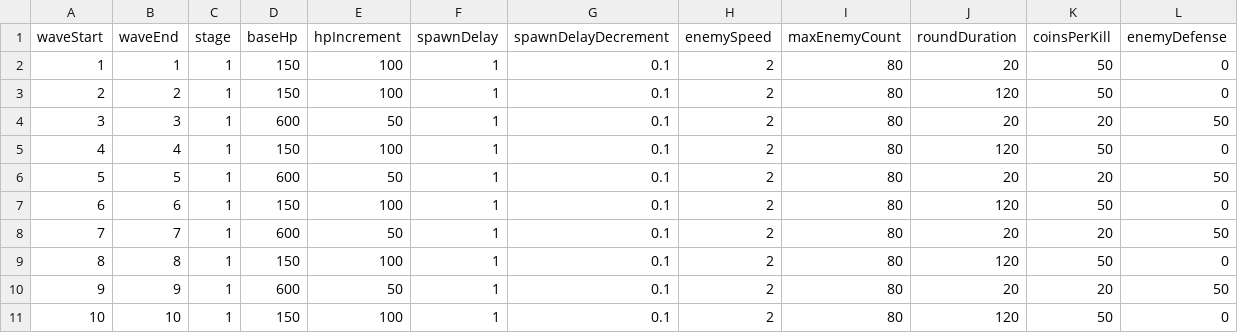
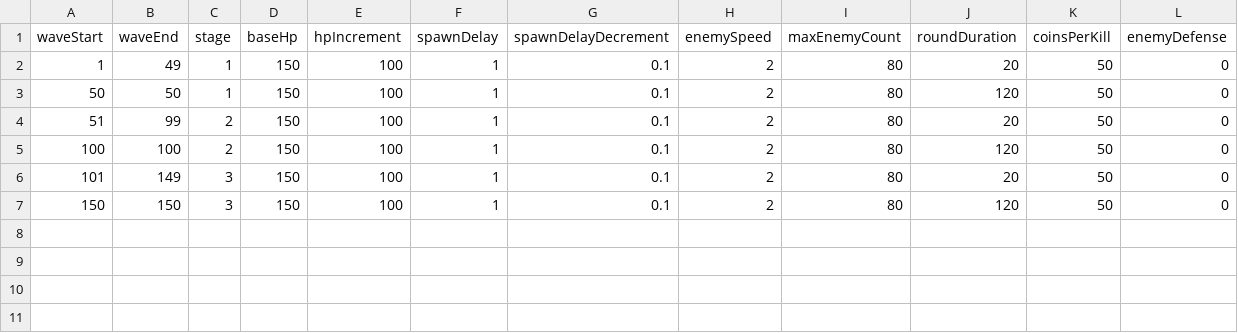
Before and after one commit to malyee123/3Dgame, a CSV file: Assets/Resources/CSVData/rounds.csv, drawn as a sheet.

```diff
--- a/Assets/Resources/CSVData/rounds.csv
+++ b/Assets/Resources/CSVData/rounds.csv
@@ -1,11 +1,7 @@
 waveStart,waveEnd,stage,baseHp,hpIncrement,spawnDelay,spawnDelayDecrement,enemySpeed,maxEnemyCount,roundDuration,coinsPerKill,enemyDefense
-1,1,1,150,100,1,0.1,2,80,20,50,0
-2,2,1,150,100,1,0.1,2,80,120,50,0
-3,3,1,600,50,1,0.1,2,80,20,20,50
-4,4,1,150,100,1,0.1,2,80,120,50,0
-5,5,1,600,50,1,0.1,2,80,20,20,50
-6,6,1,150,100,1,0.1,2,80,120,50,0
-7,7,1,600,50,1,0.1,2,80,20,20,50
-8,8,1,150,100,1,0.1,2,80,120,50,0
-9,9,1,600,50,1,0.1,2,80,20,20,50
-10,10,1,150,100,1,0.1,2,80,120,50,0
+1,49,1,150,100,1,0.1,2,80,20,50,0
+50,50,1,150,100,1,0.1,2,80,120,50,0
+51,99,2,150,100,1,0.1,2,80,20,50,0
+100,100,2,150,100,1,0.1,2,80,120,50,0
+101,149,3,150,100,1,0.1,2,80,20,50,0
+150,150,3,150,100,1,0.1,2,80,120,50,0
```
Also changed, not shown: 13 other files.
